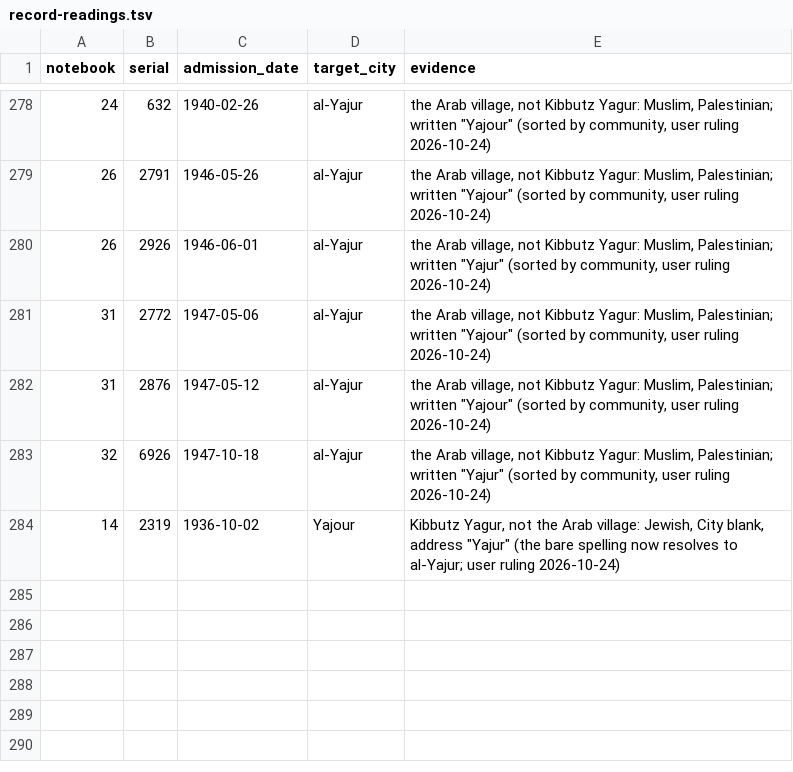
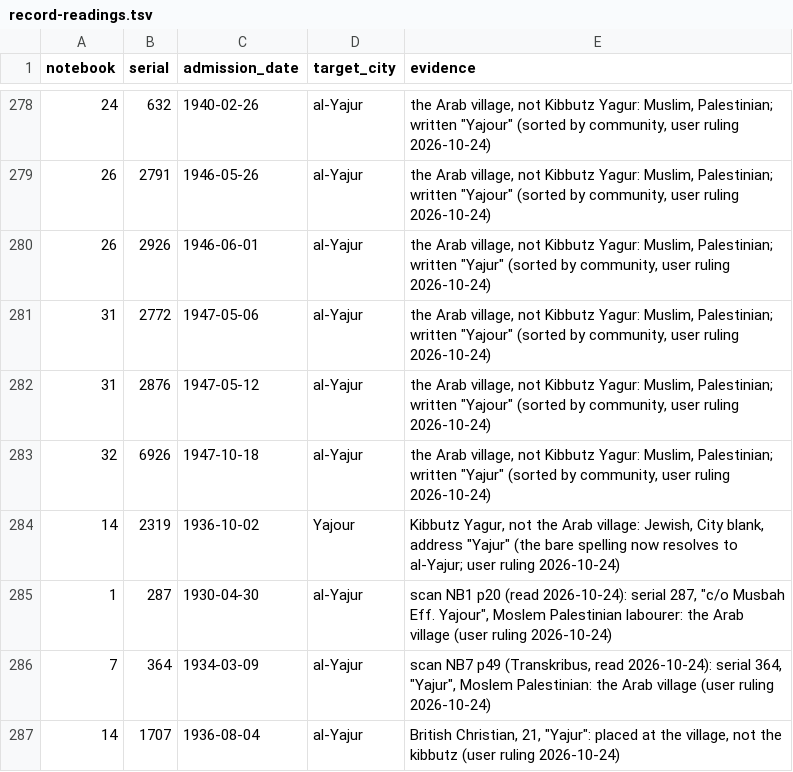
Before and after one commit to sinairusinek/Hospital-Registers, a TSV file: kimatch/record-readings.tsv, drawn as a sheet; only a part is shown, gaps mark what is left out; the diff names each change by its address in the sheet, - before the commit and + after, or states it on an @@ line.

```diff
--- a/kimatch/record-readings.tsv
+++ b/kimatch/record-readings.tsv
+row 285: 1 | 287 | 1930-04-30 | al-Yajur | scan NB1 p20 (read 2026-10-24): serial 287, "c/o Musbah Eff. Yajour", Moslem Palestinian labourer: the Arab village (user ruling 2026-10-24)
+row 286: 7 | 364 | 1934-03-09 | al-Yajur | scan NB7 p49 (Transkribus, read 2026-10-24): serial 364, "Yajur", Moslem Palestinian: the Arab village (user ruling 2026-10-24)
+row 287: 14 | 1707 | 1936-08-04 | al-Yajur | British Christian, 21, "Yajur": placed at the village, not the kibbutz (user ruling 2026-10-24)
```
Also changed, not shown: data/public/row-completions.tsv.
